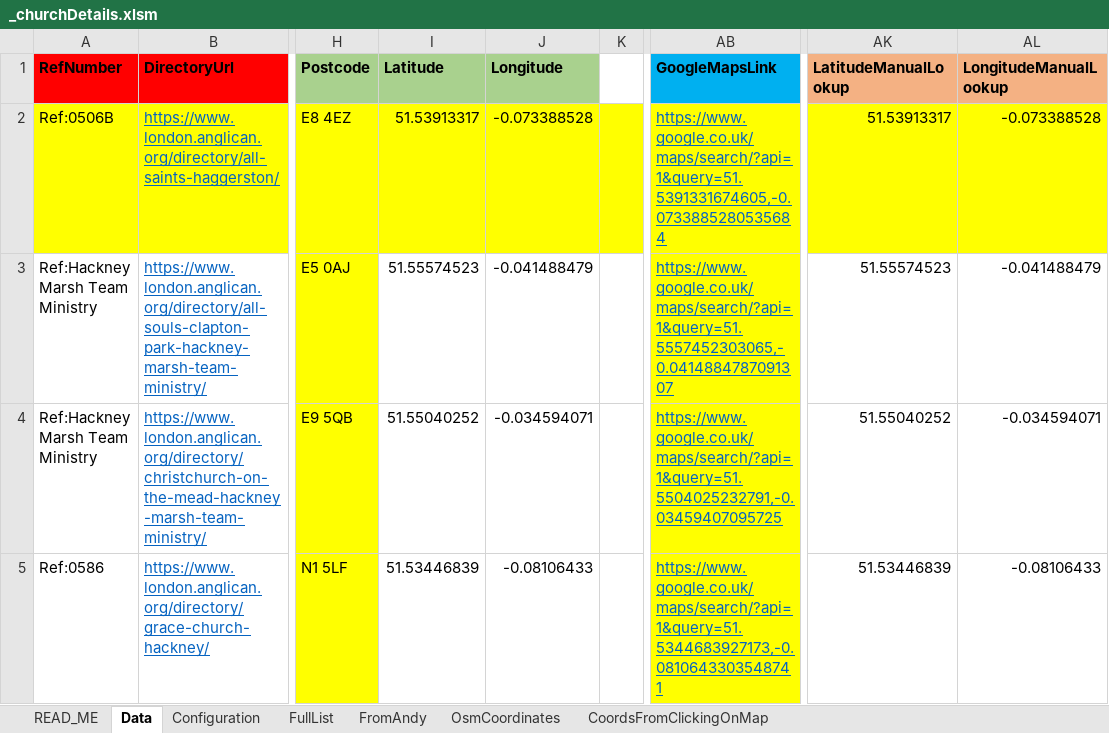
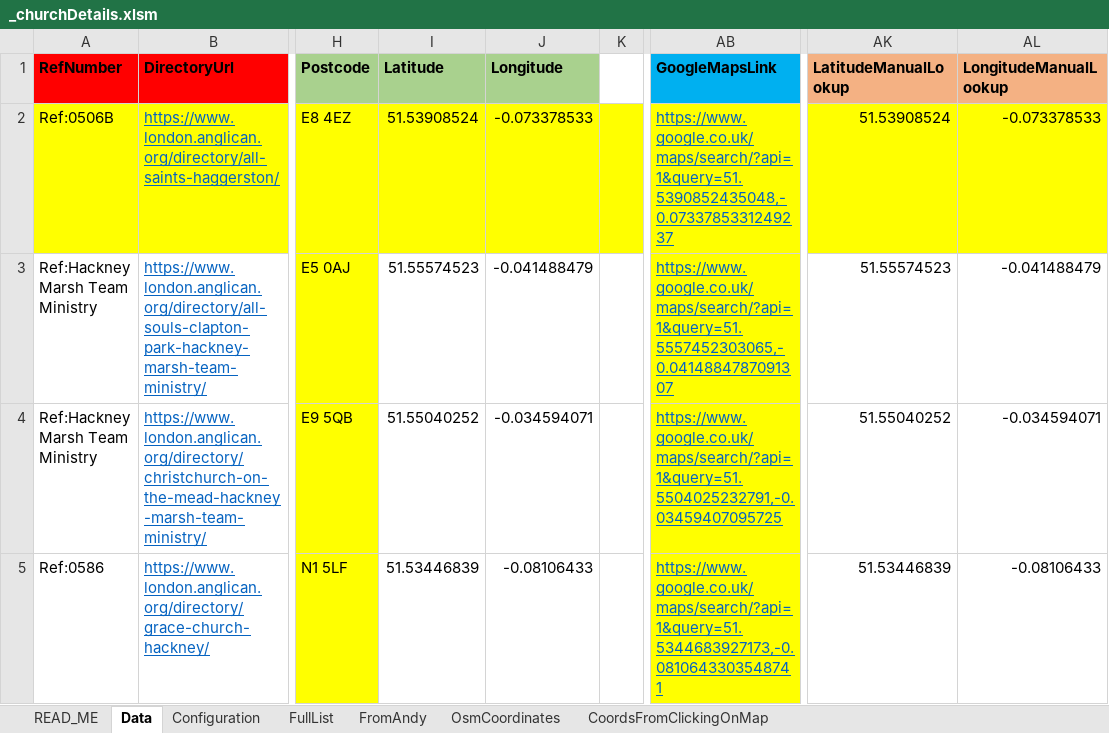
Before and after one commit to araJamieson/araJamieson.github.io, an Excel workbook: js/_churchDetails.xlsm, sheet Data, drawn as a sheet; only a part is shown, gaps mark what is left out; values as stored, in another font and other column widths than the file's, no borders; conditional formats not drawn; the diff names each change by its address in the sheet, - before the commit and + after, or states it on an @@ line.

Commit message:
Add files via upload

```diff
--- a/js/_churchDetails.xlsm (sheet Data)
+++ b/js/_churchDetails.xlsm (sheet Data)
-I2 (Latitude): 51.53913317
+I2 (Latitude): 51.53908524
-J2 (Longitude): -0.073388528
+J2 (Longitude): -0.073378533
-AB2 (GoogleMapsLink): https://www.google.co.uk/maps/search/?api=1&query=51.5391331674605,-0.0733885280535684
+AB2 (GoogleMapsLink): https://www.google.co.uk/maps/search/?api=1&query=51.5390852435048,-0.0733785331249237
-AK2 (LatitudeManualLookup): 51.53913317
+AK2 (LatitudeManualLookup): 51.53908524
-AL2 (LongitudeManualLookup): -0.073388528
+AL2 (LongitudeManualLookup): -0.073378533
```
Also changed, not shown: sheet CoordsFromClickingOnMap, charts or pictures.
